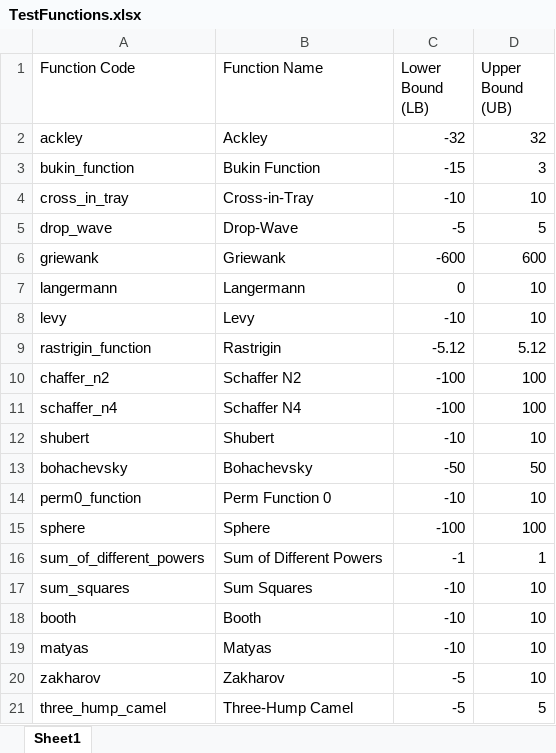
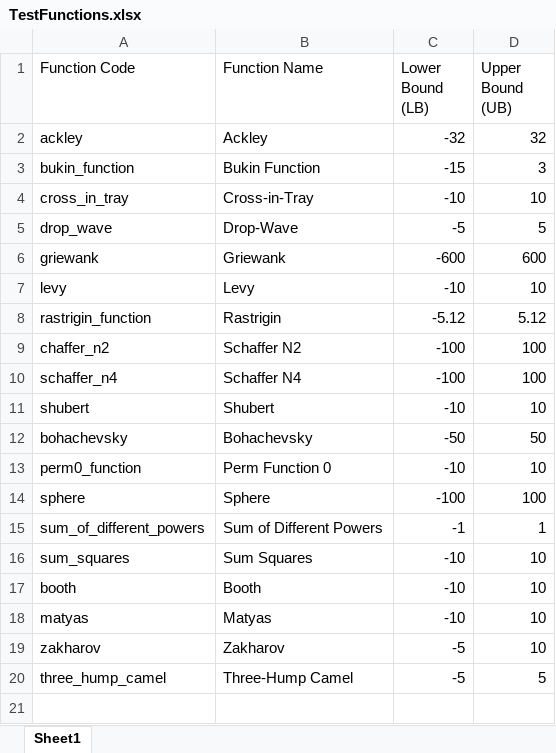
Before and after one commit to MZakaraia/RedDeer, an Excel workbook: TestFunctions.xlsx, sheet Sheet1, drawn as a sheet; values as stored, in another font and other column widths than the file's, no borders; the diff names each change by its address in the sheet, - before the commit and + after, or states it on an @@ line.

```diff
--- a/TestFunctions.xlsx (sheet Sheet1)
+++ b/TestFunctions.xlsx (sheet Sheet1)
-row 7: langermann | Langermann | 0 | 10
```
Also changed, not shown: 3 other files.
